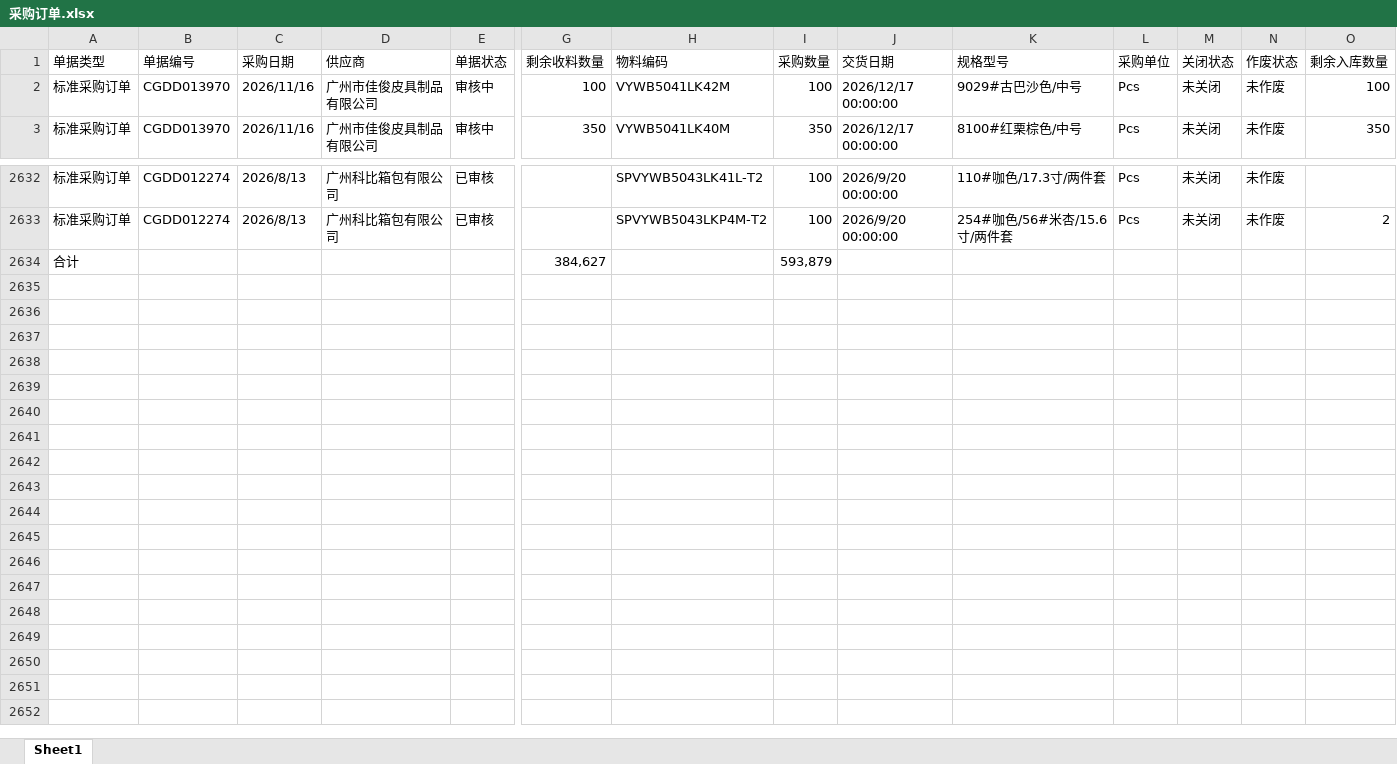
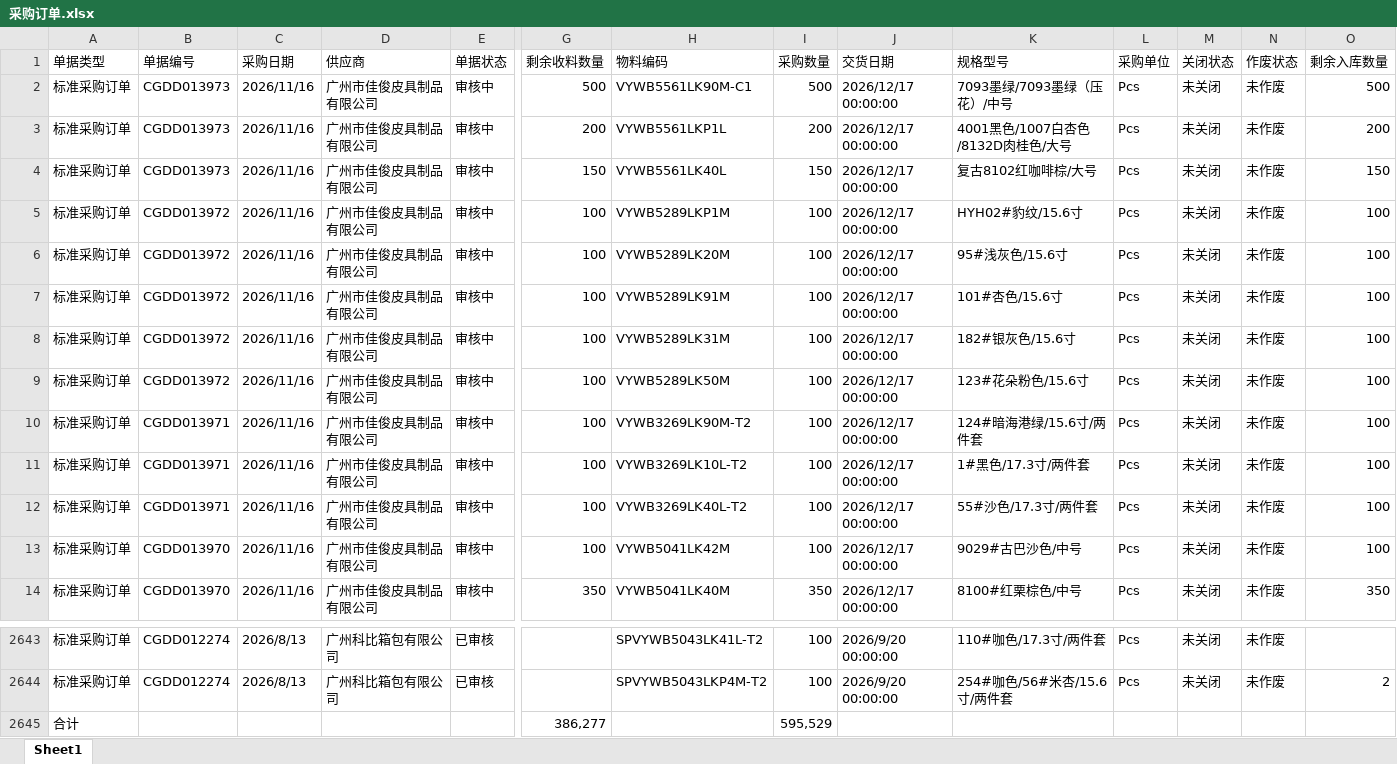
Before and after one commit to yikeqingsongguo/HY.supply-chain-management, an Excel workbook: src/采购订单.xlsx, sheet Sheet1, drawn as a sheet; only a part is shown, gaps mark what is left out; values as stored, in another font and other column widths than the file's, no borders; addresses are those after the commit; rows hold the shown columns only; the diff names each change by its address in the sheet, - before the commit and + after, or states it on an @@ line.

```diff
--- a/src/采购订单.xlsx (sheet Sheet1)
+++ b/src/采购订单.xlsx (sheet Sheet1)
+row 2: 标准采购订单 | CGDD013973 | 2026/11/16 | 广州市佳俊皮具制品有限公司 | 审核中 | 500 | VYWB5561LK90M-C1 | 500 | 2026/12/17 00:00:00 | 7093墨绿/7093墨绿（压花）/中号 | Pcs | 未关闭 | 未作废 | 500
+row 3: 标准采购订单 | CGDD013973 | 2026/11/16 | 广州市佳俊皮具制品有限公司 | 审核中 | 200 | VYWB5561LKP1L | 200 | 2026/12/17 00:00:00 | 4001黑色/1007白杏色/8132D肉桂色/大号 | Pcs | 未关闭 | 未作废 | 200
+row 4: 标准采购订单 | CGDD013973 | 2026/11/16 | 广州市佳俊皮具制品有限公司 | 审核中 | 150 | VYWB5561LK40L | 150 | 2026/12/17 00:00:00 | 复古8102红咖啡棕/大号 | Pcs | 未关闭 | 未作废 | 150
+row 5: 标准采购订单 | CGDD013972 | 2026/11/16 | 广州市佳俊皮具制品有限公司 | 审核中 | 100 | VYWB5289LKP1M | 100 | 2026/12/17 00:00:00 | HYH02#豹纹/15.6寸 | Pcs | 未关闭 | 未作废 | 100
+row 6: 标准采购订单 | CGDD013972 | 2026/11/16 | 广州市佳俊皮具制品有限公司 | 审核中 | 100 | VYWB5289LK20M | 100 | 2026/12/17 00:00:00 | 95#浅灰色/15.6寸 | Pcs | 未关闭 | 未作废 | 100
+row 7: 标准采购订单 | CGDD013972 | 2026/11/16 | 广州市佳俊皮具制品有限公司 | 审核中 | 100 | VYWB5289LK91M | 100 | 2026/12/17 00:00:00 | 101#杏色/15.6寸 | Pcs | 未关闭 | 未作废 | 100
+row 8: 标准采购订单 | CGDD013972 | 2026/11/16 | 广州市佳俊皮具制品有限公司 | 审核中 | 100 | VYWB5289LK31M | 100 | 2026/12/17 00:00:00 | 182#银灰色/15.6寸 | Pcs | 未关闭 | 未作废 | 100
+row 9: 标准采购订单 | CGDD013972 | 2026/11/16 | 广州市佳俊皮具制品有限公司 | 审核中 | 100 | VYWB5289LK50M | 100 | 2026/12/17 00:00:00 | 123#花朵粉色/15.6寸 | Pcs | 未关闭 | 未作废 | 100
+row 10: 标准采购订单 | CGDD013971 | 2026/11/16 | 广州市佳俊皮具制品有限公司 | 审核中 | 100 | VYWB3269LK90M-T2 | 100 | 2026/12/17 00:00:00 | 124#暗海港绿/15.6寸/两件套 | Pcs | 未关闭 | 未作废 | 100
+row 11: 标准采购订单 | CGDD013971 | 2026/11/16 | 广州市佳俊皮具制品有限公司 | 审核中 | 100 | VYWB3269LK10L-T2 | 100 | 2026/12/17 00:00:00 | 1#黑色/17.3寸/两件套 | Pcs | 未关闭 | 未作废 | 100
+row 12: 标准采购订单 | CGDD013971 | 2026/11/16 | 广州市佳俊皮具制品有限公司 | 审核中 | 100 | VYWB3269LK40L-T2 | 100 | 2026/12/17 00:00:00 | 55#沙色/17.3寸/两件套 | Pcs | 未关闭 | 未作废 | 100
-G2645 (剩余收料数量): 384,627
+G2645 (剩余收料数量): 386,277
-I2645 (采购数量): 593,879
+I2645 (采购数量): 595,529
```
Also changed, not shown: src/otd_apply.xlsx, src/otd_recv.xlsx, 4 other files.
